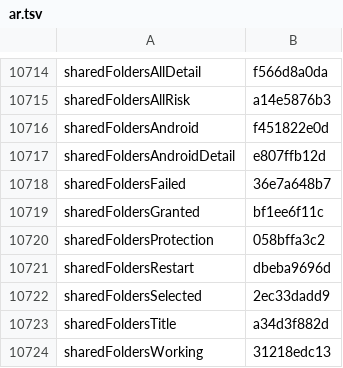
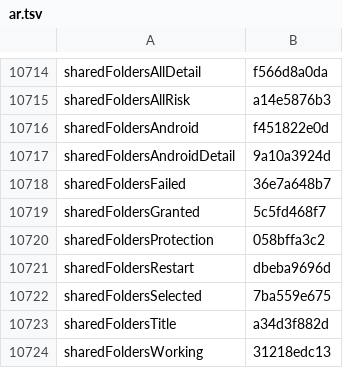
Before and after one commit to Eslamasabry/opencode-mobile-next, a TSV file: native/tools/strings/translation-state/ar.tsv, drawn as a sheet; only a part is shown, gaps mark what is left out.

```diff
--- a/native/tools/strings/translation-state/ar.tsv
+++ b/native/tools/strings/translation-state/ar.tsv
@@ -10716,8 +10716,8 @@ sharedFoldersAllRisk	a14e5876b3
 sharedFoldersAndroid	f451822e0d
-sharedFoldersAndroidDetail	e807ffb12d
+sharedFoldersAndroidDetail	9a10a3924d
 sharedFoldersFailed	36e7a648b7
-sharedFoldersGranted	bf1ee6f11c
+sharedFoldersGranted	5c5fd468f7
 sharedFoldersProtection	058bffa3c2
 sharedFoldersRestart	dbeba9696d
-sharedFoldersSelected	2ec33dadd9
+sharedFoldersSelected	7ba559e675
 sharedFoldersTitle	a34d3f882d
```
Also changed, not shown: native/tools/strings/translation-state/es.tsv, native/tools/strings/translation-state/fr.tsv, 15 other files.
